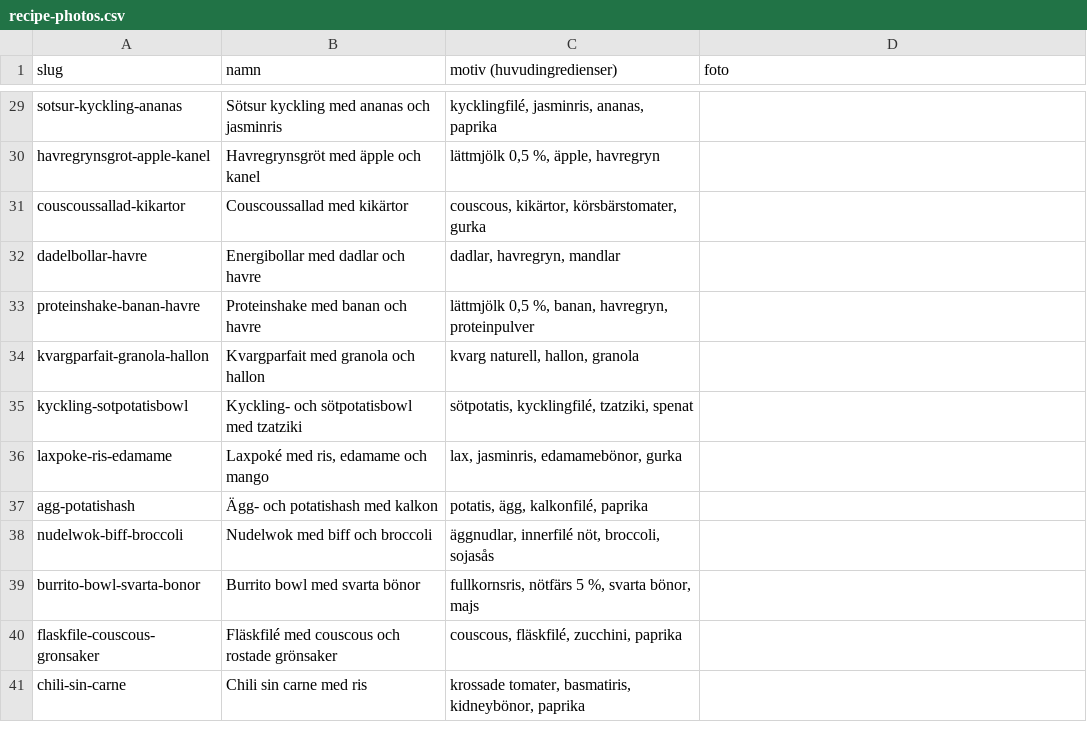
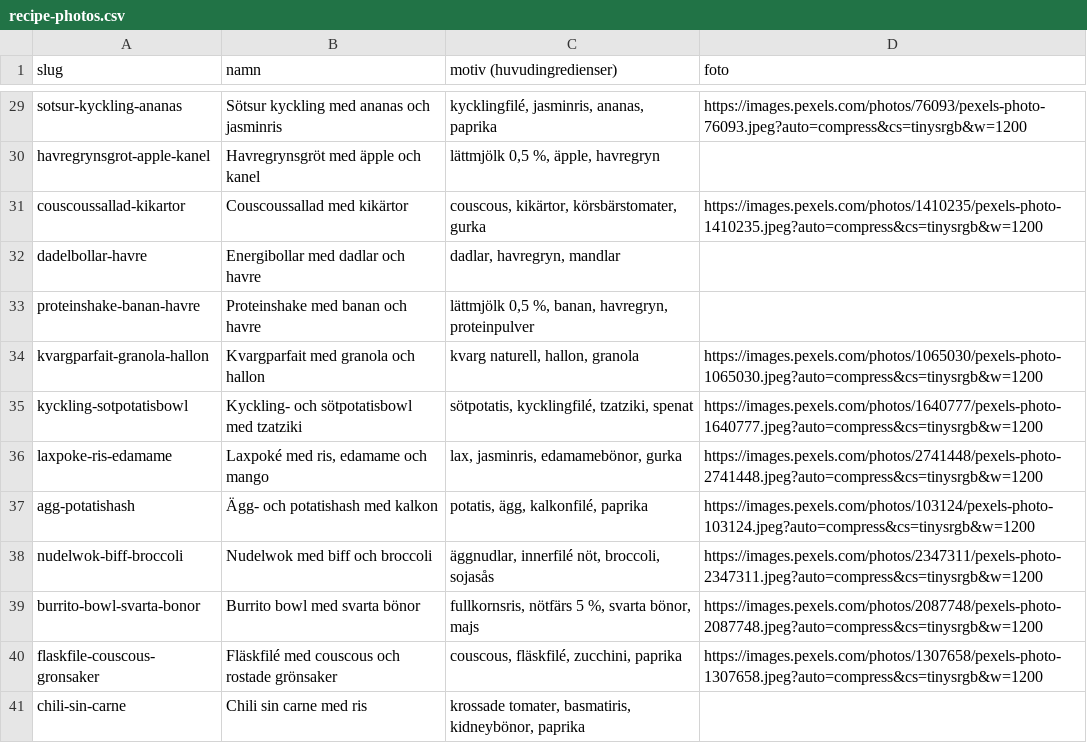
Before and after one commit to maxlindgrenbergvall-ux/ptapp2, a CSV file: supabase/recipe-photos.csv, drawn as a sheet; only a part is shown, gaps mark what is left out; the diff covers the shown part only; the diff names each change by its address in the sheet, - before the commit and + after, or states it on an @@ line.

```diff
--- a/supabase/recipe-photos.csv
+++ b/supabase/recipe-photos.csv
-D29 (foto): (empty)
+D29 (foto): https://images.pexels.com/photos/76093/pexels-photo-76093.jpeg?auto=compress&cs=tinysrgb&w=1200
-D31 (foto): (empty)
+D31 (foto): https://images.pexels.com/photos/1410235/pexels-photo-1410235.jpeg?auto=compress&cs=tinysrgb&w=1200
-D34 (foto): (empty)
+D34 (foto): https://images.pexels.com/photos/1065030/pexels-photo-1065030.jpeg?auto=compress&cs=tinysrgb&w=1200
-D35 (foto): (empty)
+D35 (foto): https://images.pexels.com/photos/1640777/pexels-photo-1640777.jpeg?auto=compress&cs=tinysrgb&w=1200
-D36 (foto): (empty)
+D36 (foto): https://images.pexels.com/photos/2741448/pexels-photo-2741448.jpeg?auto=compress&cs=tinysrgb&w=1200
-D37 (foto): (empty)
+D37 (foto): https://images.pexels.com/photos/103124/pexels-photo-103124.jpeg?auto=compress&cs=tinysrgb&w=1200
-D38 (foto): (empty)
+D38 (foto): https://images.pexels.com/photos/2347311/pexels-photo-2347311.jpeg?auto=compress&cs=tinysrgb&w=1200
-D39 (foto): (empty)
+D39 (foto): https://images.pexels.com/photos/2087748/pexels-photo-2087748.jpeg?auto=compress&cs=tinysrgb&w=1200
-D40 (foto): (empty)
+D40 (foto): https://images.pexels.com/photos/1307658/pexels-photo-1307658.jpeg?auto=compress&cs=tinysrgb&w=1200
```
Also changed, not shown: 25 edited cells elsewhere in this file, 13 other files.
